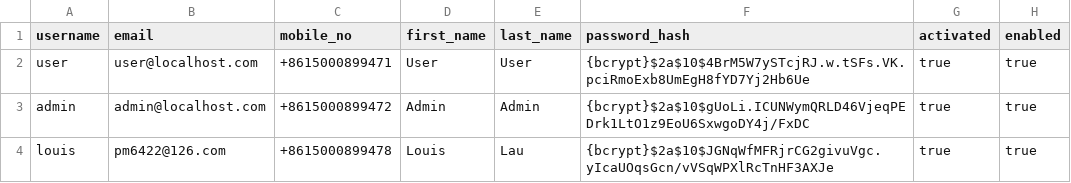
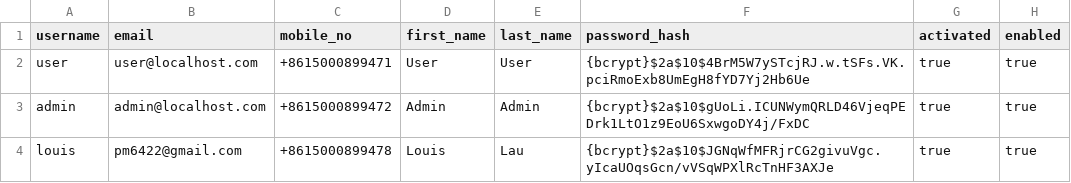
Before and after one commit to pm6422/luix-passport, a CSV file: luix-passport-server/src/main/resources/config/liquibase/data/user.csv, drawn as a sheet; only a part is shown; the diff names each change by its address in the sheet, - before the commit and + after, or states it on an @@ line.

Commit message:
refactor

```diff
--- a/luix-passport-server/src/main/resources/config/liquibase/data/user.csv
+++ b/luix-passport-server/src/main/resources/config/liquibase/data/user.csv
-B4 (email): pm6422@126.com
+B4 (email): pm6422@gmail.com
```
